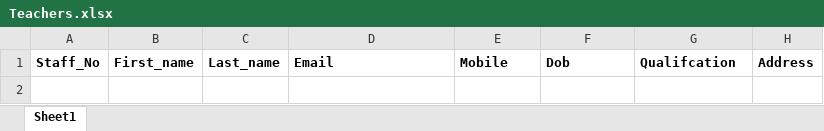
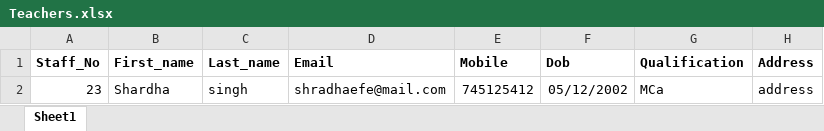
Before and after one commit to TamannaVerma11/unified, an Excel workbook: static/excel/Teachers.xlsx, sheet Sheet1, drawn as a sheet; values as stored, in another font and other column widths than the file's, no borders; charts and pictures not drawn; the diff names each change by its address in the sheet, - before the commit and + after, or states it on an @@ line.

```diff
--- a/static/excel/Teachers.xlsx (sheet Sheet1)
+++ b/static/excel/Teachers.xlsx (sheet Sheet1)
-G1: Qualifcation
+G1: Qualification
+row 2: 23 | Shardha | singh | shradhaefe@mail.com | 745125412 | 05/12/2002 | MCa | address
```
Also changed, not shown: 1 other file.
